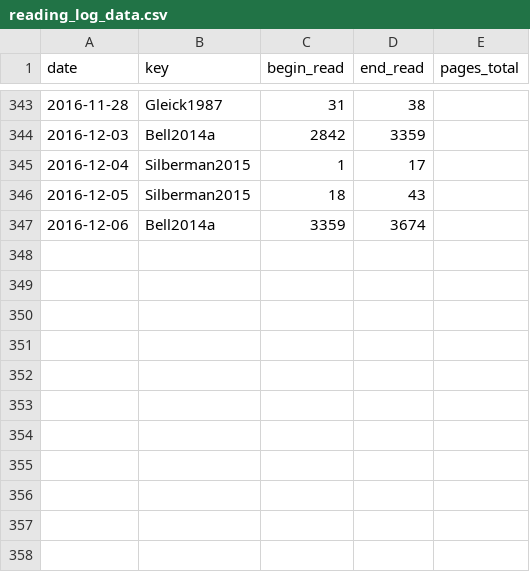
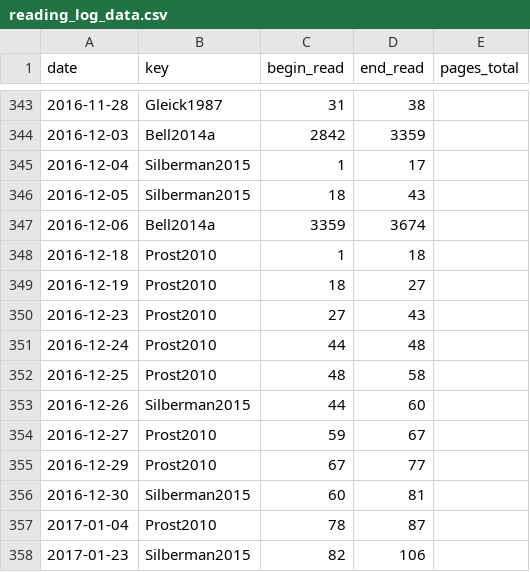
Before and after one commit to gpaumier/reading-log, a CSV file: reading_log_data.csv, drawn as a sheet; only a part is shown, gaps mark what is left out.

Commit message:
add data for the past few weeks

```diff
--- a/reading_log_data.csv
+++ b/reading_log_data.csv
@@ -347 +347,12 @@ date,key,begin_read,end_read,pages_total
 2016-12-06,Bell2014a,3359,3674,
+2016-12-18,Prost2010,1,18,
+2016-12-19,Prost2010,18,27,
+2016-12-23,Prost2010,27,43,
+2016-12-24,Prost2010,44,48,
+2016-12-25,Prost2010,48,58,
+2016-12-26,Silberman2015,44,60,
+2016-12-27,Prost2010,59,67,
+2016-12-29,Prost2010,67,77,
+2016-12-30,Silberman2015,60,81,
+2017-01-04,Prost2010,78,87,
+2017-01-23,Silberman2015,82,106,
```
